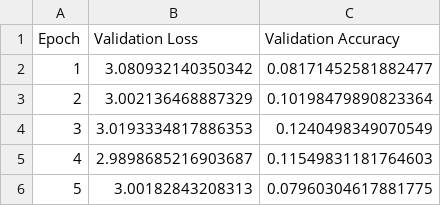
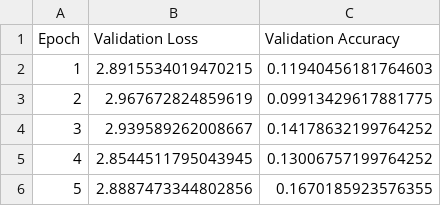
Before and after one commit to blutz2024/FaceExpCPE620, a CSV file: stats/RESNET_test_model_out_of_distribution_stats_001_5_epochs.csv, drawn as a sheet.

```diff
--- a/stats/RESNET_test_model_out_of_distribution_stats_001_5_epochs.csv
+++ b/stats/RESNET_test_model_out_of_distribution_stats_001_5_epochs.csv
@@ -1,6 +1,6 @@
 Epoch,Validation Loss,Validation Accuracy
-1,3.080932140350342,0.08171452581882477
-2,3.002136468887329,0.10198479890823364
-3,3.0193334817886353,0.1240498349070549
-4,2.9898685216903687,0.11549831181764603
-5,3.00182843208313,0.07960304617881775
+1,2.8915534019470215,0.11940456181764603
+2,2.967672824859619,0.09913429617881775
+3,2.939589262008667,0.14178632199764252
+4,2.8544511795043945,0.13006757199764252
+5,2.8887473344802856,0.1670185923576355
```
Also changed, not shown: stats/resnet50_model_contrastive_learning_stats_training.csv, stats/resnet50_model_stats_001_100 epochs.csv, 1 other file.
